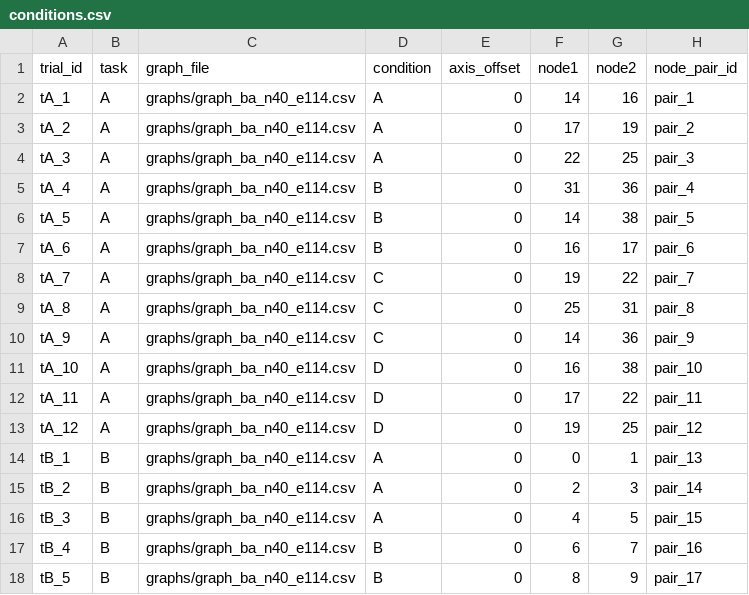
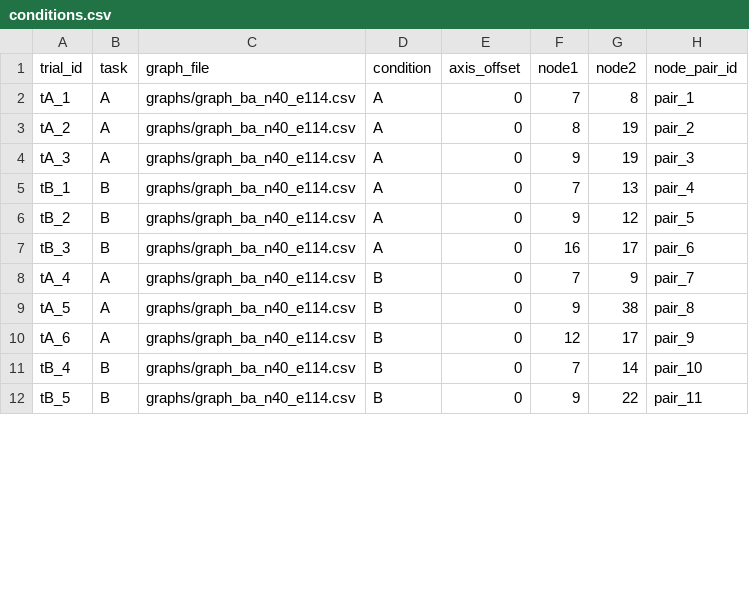
Before and after one commit to msato79/Sato_experiment, a CSV file: public/conditions.csv, drawn as a sheet; only a part is shown; the diff covers the shown part only.

```diff
--- a/public/conditions.csv
+++ b/public/conditions.csv
@@ -1,18 +1,12 @@
 trial_id,task,graph_file,condition,axis_offset,node1,node2,node_pair_id
-tA_1,A,graphs/graph_ba_n40_e114.csv,A,0,14,16,pair_1
-tA_2,A,graphs/graph_ba_n40_e114.csv,A,0,17,19,pair_2
-tA_3,A,graphs/graph_ba_n40_e114.csv,A,0,22,25,pair_3
-tA_4,A,graphs/graph_ba_n40_e114.csv,B,0,31,36,pair_4
-tA_5,A,graphs/graph_ba_n40_e114.csv,B,0,14,38,pair_5
-tA_6,A,graphs/graph_ba_n40_e114.csv,B,0,16,17,pair_6
-tA_7,A,graphs/graph_ba_n40_e114.csv,C,0,19,22,pair_7
-tA_8,A,graphs/graph_ba_n40_e114.csv,C,0,25,31,pair_8
-tA_9,A,graphs/graph_ba_n40_e114.csv,C,0,14,36,pair_9
-tA_10,A,graphs/graph_ba_n40_e114.csv,D,0,16,38,pair_10
-tA_11,A,graphs/graph_ba_n40_e114.csv,D,0,17,22,pair_11
-tA_12,A,graphs/graph_ba_n40_e114.csv,D,0,19,25,pair_12
-tB_1,B,graphs/graph_ba_n40_e114.csv,A,0,0,1,pair_13
-tB_2,B,graphs/graph_ba_n40_e114.csv,A,0,2,3,pair_14
-tB_3,B,graphs/graph_ba_n40_e114.csv,A,0,4,5,pair_15
-tB_4,B,graphs/graph_ba_n40_e114.csv,B,0,6,7,pair_16
-tB_5,B,graphs/graph_ba_n40_e114.csv,B,0,8,9,pair_17
+tA_1,A,graphs/graph_ba_n40_e114.csv,A,0,7,8,pair_1
+tA_2,A,graphs/graph_ba_n40_e114.csv,A,0,8,19,pair_2
+tA_3,A,graphs/graph_ba_n40_e114.csv,A,0,9,19,pair_3
+tB_1,B,graphs/graph_ba_n40_e114.csv,A,0,7,13,pair_4
+tB_2,B,graphs/graph_ba_n40_e114.csv,A,0,9,12,pair_5
+tB_3,B,graphs/graph_ba_n40_e114.csv,A,0,16,17,pair_6
+tA_4,A,graphs/graph_ba_n40_e114.csv,B,0,7,9,pair_7
+tA_5,A,graphs/graph_ba_n40_e114.csv,B,0,9,38,pair_8
+tA_6,A,graphs/graph_ba_n40_e114.csv,B,0,12,17,pair_9
+tB_4,B,graphs/graph_ba_n40_e114.csv,B,0,7,14,pair_10
+tB_5,B,graphs/graph_ba_n40_e114.csv,B,0,9,22,pair_11
```
Also changed, not shown: 6 added rows and 17 edited cells elsewhere in this file, 13 other files.
